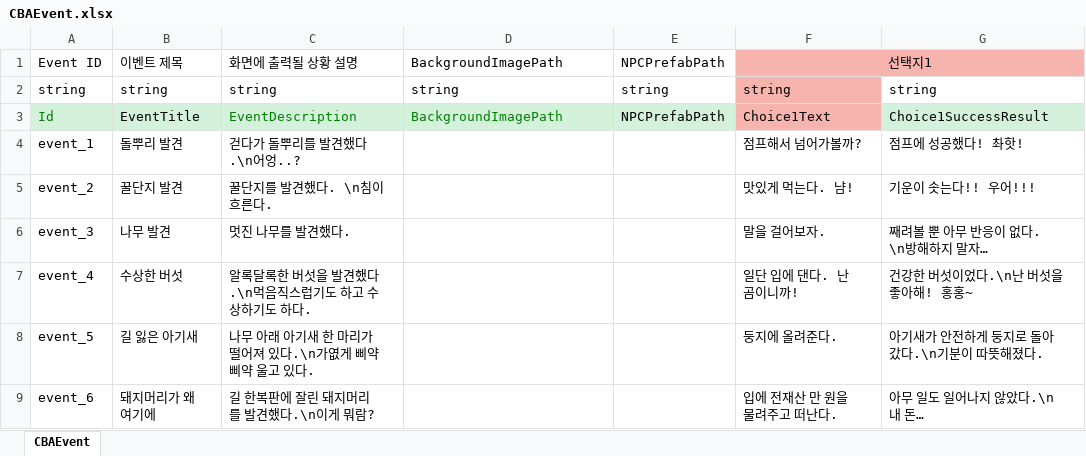
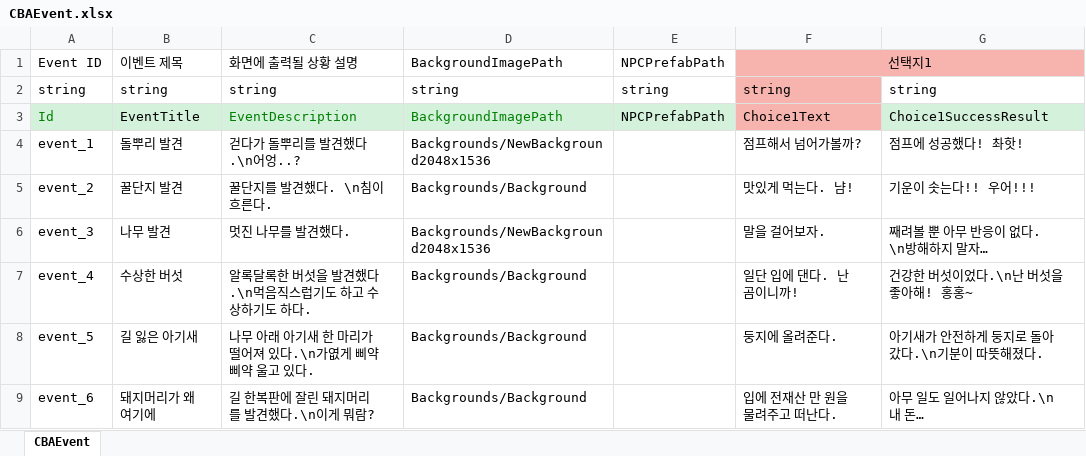
Before and after one commit to StudioSelena/2DMainProject_CBA, an Excel workbook: JsonConverter/ExcelFiles/CBAEvent.xlsx, sheet CBAEvent, drawn as a sheet; only a part is shown; values as stored, in another font and other column widths than the file's, no borders; the diff names each change by its address in the sheet, - before the commit and + after, or states it on an @@ line.

```diff
--- a/JsonConverter/ExcelFiles/CBAEvent.xlsx (sheet CBAEvent)
+++ b/JsonConverter/ExcelFiles/CBAEvent.xlsx (sheet CBAEvent)
-D4: (empty)
+D4: Backgrounds/NewBackground2048x1536
-D5: (empty)
+D5: Backgrounds/Background
-D6: (empty)
+D6: Backgrounds/NewBackground2048x1536
-D7:D9: (empty)
+D7:D9: Backgrounds/Background
```
Also changed, not shown: 18 other files.
